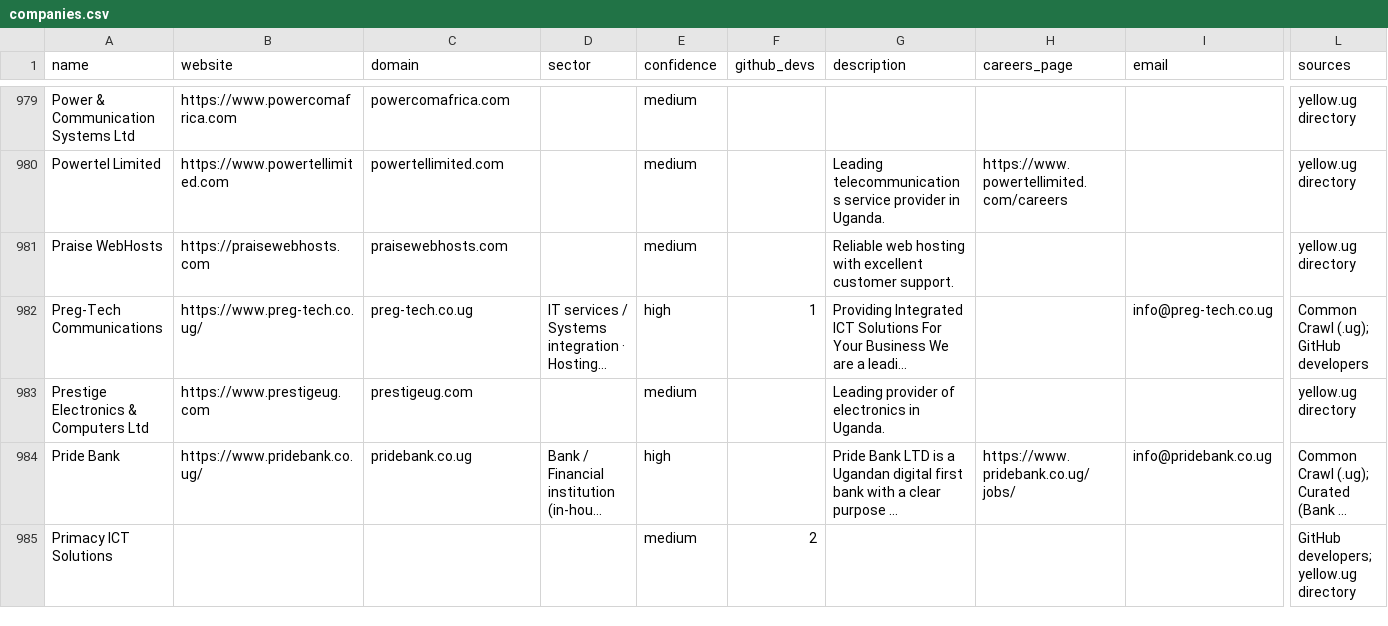
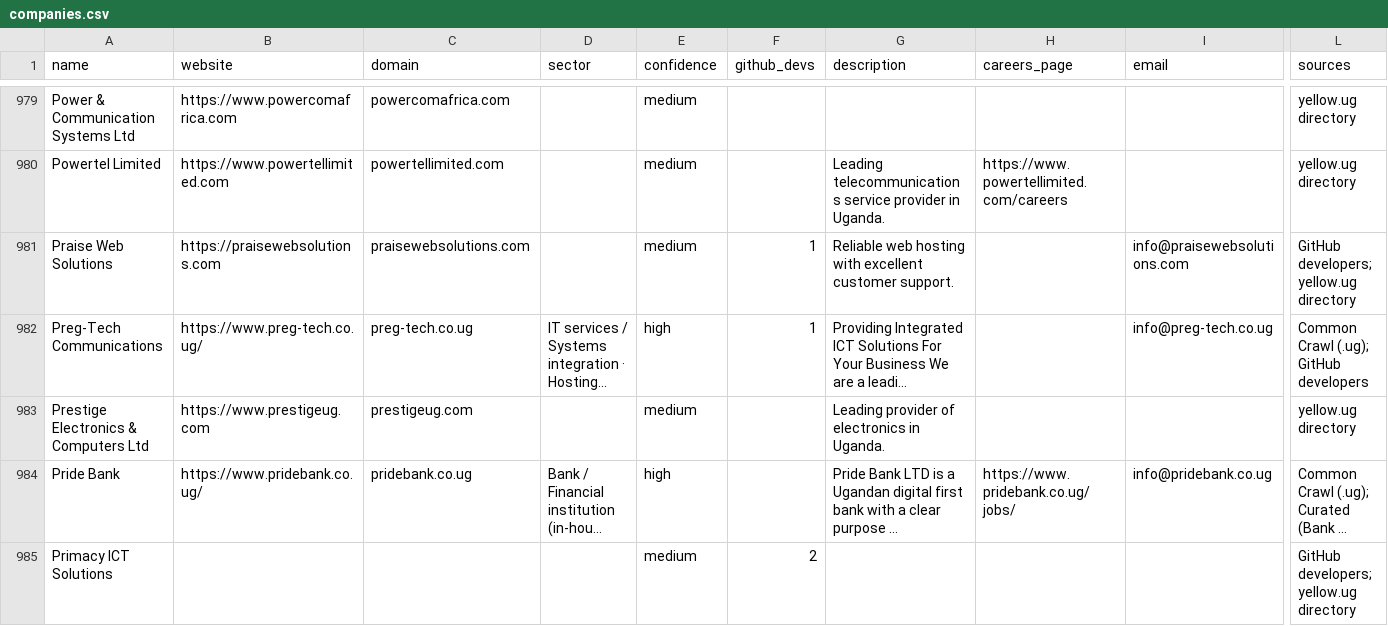
Before and after one commit to Agaba-Ed/uganda-tech-companies, a CSV file: data/companies.csv, drawn as a sheet; only a part is shown, gaps mark what is left out; long unchanged cells end in …; the diff names each change by its address in the sheet, - before the commit and + after, or states it on an @@ line.

Commit message:
Correcting Praise Web Solutions domain and email

```diff
--- a/data/companies.csv
+++ b/data/companies.csv
-A981 (name): Praise WebHosts
+A981 (name): Praise Web Solutions
-B981 (website): https://praisewebhosts.com
+B981 (website): https://praisewebsolutions.com
-C981 (domain): praisewebhosts.com
+C981 (domain): praisewebsolutions.com
-F981 (github_devs): (empty)
+F981 (github_devs): 1
-I981 (email): (empty)
+I981 (email): info@praisewebsolutions.com
-L981 (sources): yellow.ug directory
+L981 (sources): GitHub developers; yellow.ug directory
```
Also changed, not shown: data/unverified.csv, 1 other file.
